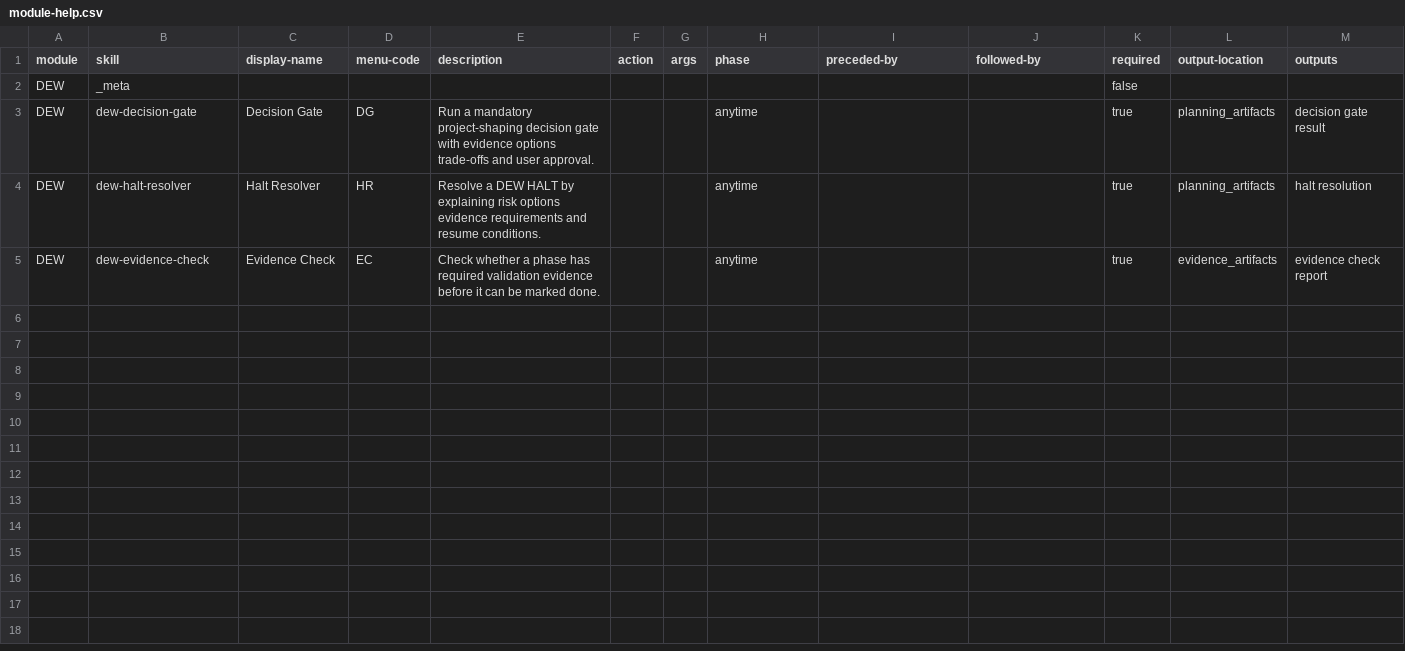
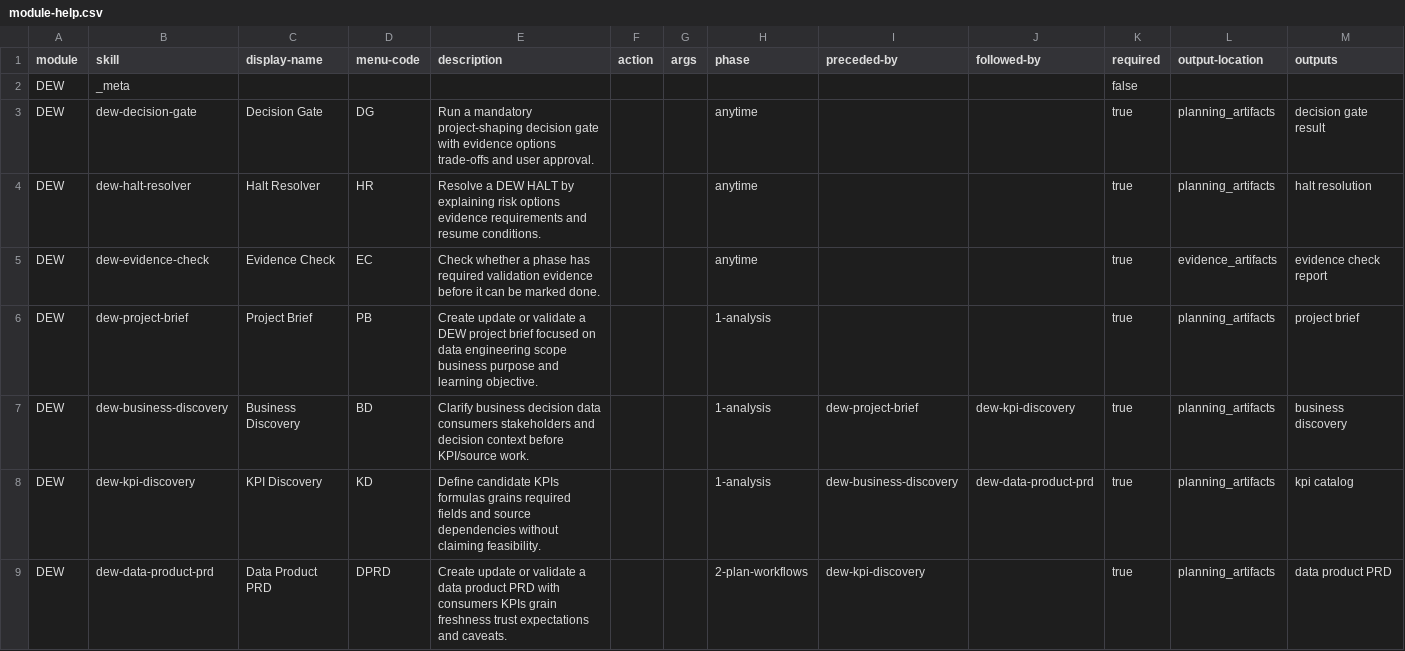
Before and after one commit to DKSang/DEW, a CSV file: src/dew-skills/module-help.csv, drawn as a sheet; the diff names each change by its address in the sheet, - before the commit and + after, or states it on an @@ line.

Commit message:
feat(dew): add batch 2 project brief business discovery kpi and data product prd

```diff
--- a/src/dew-skills/module-help.csv
+++ b/src/dew-skills/module-help.csv
+row 6: DEW | dew-project-brief | Project Brief | PB | Create update or validate a DEW project brief focused on data engineering scope business purpose and learning objective. |  |  | 1-analysis |  |  | true | planning_artifacts | project brief
+row 7: DEW | dew-business-discovery | Business Discovery | BD | Clarify business decision data consumers stakeholders and decision context before KPI/source work. |  |  | 1-analysis | dew-project-brief | dew-kpi-discovery | true | planning_artifacts | business discovery
+row 8: DEW | dew-kpi-discovery | KPI Discovery | KD | Define candidate KPIs formulas grains required fields and source dependencies without claiming feasibility. |  |  | 1-analysis | dew-business-discovery | dew-data-product-prd | true | planning_artifacts | kpi catalog
+row 9: DEW | dew-data-product-prd | Data Product PRD | DPRD | Create update or validate a data product PRD with consumers KPIs grain freshness trust expectations and caveats. |  |  | 2-plan-workflows | dew-kpi-discovery |  | true | planning_artifacts | data product PRD
```
Also changed, not shown: 21 other files.
